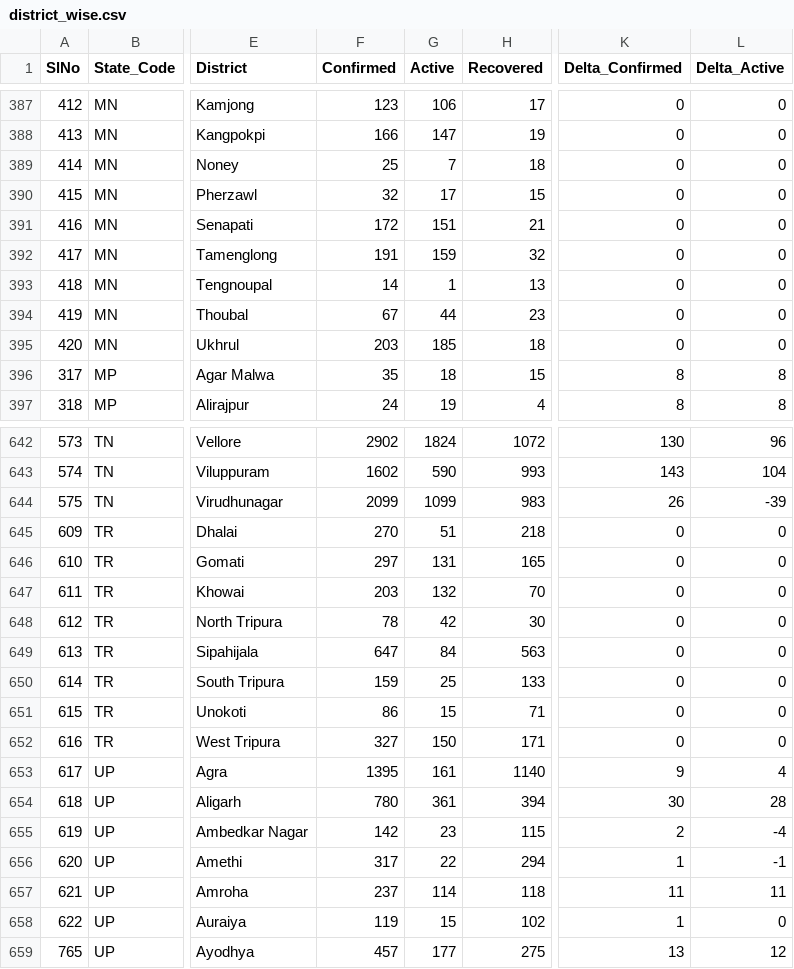
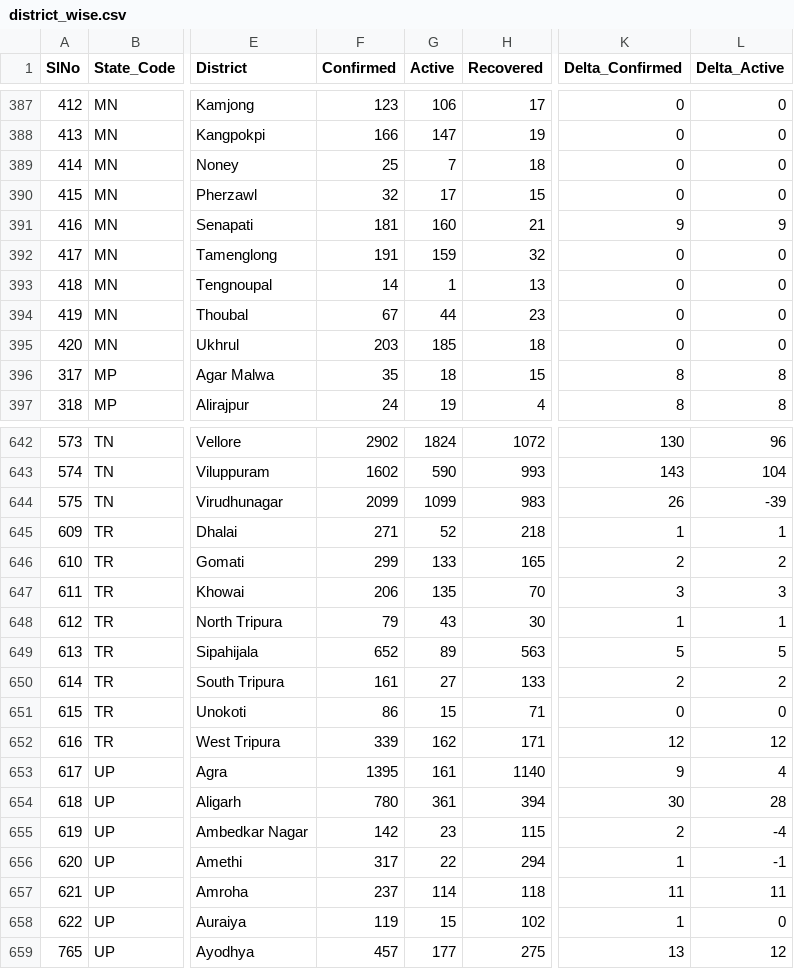
Before and after one commit to maaz619/api, a CSV file: csv/latest/district_wise.csv, drawn as a sheet; only a part is shown, gaps mark what is left out; the diff covers the shown part only; the diff names each change by its address in the sheet, - before the commit and + after, or states it on an @@ line.

Commit message:
data updated on - Mon Jul 13 16:56:33 UTC 2020

```diff
--- a/csv/latest/district_wise.csv
+++ b/csv/latest/district_wise.csv
-F391 (Confirmed): 172
+F391 (Confirmed): 181
-G391 (Active): 151
+G391 (Active): 160
-K391 (Delta_Confirmed): 0
+K391 (Delta_Confirmed): 9
-L391 (Delta_Active): 0
+L391 (Delta_Active): 9
-F645 (Confirmed): 270
+F645 (Confirmed): 271
-G645 (Active): 51
+G645 (Active): 52
-K645 (Delta_Confirmed): 0
+K645 (Delta_Confirmed): 1
-L645 (Delta_Active): 0
+L645 (Delta_Active): 1
-F646 (Confirmed): 297
+F646 (Confirmed): 299
-G646 (Active): 131
+G646 (Active): 133
-K646 (Delta_Confirmed): 0
+K646 (Delta_Confirmed): 2
-L646 (Delta_Active): 0
+L646 (Delta_Active): 2
-F647 (Confirmed): 203
+F647 (Confirmed): 206
-G647 (Active): 132
+G647 (Active): 135
-K647 (Delta_Confirmed): 0
+K647 (Delta_Confirmed): 3
-L647 (Delta_Active): 0
+L647 (Delta_Active): 3
-F648 (Confirmed): 78
+F648 (Confirmed): 79
-G648 (Active): 42
+G648 (Active): 43
-K648 (Delta_Confirmed): 0
+K648 (Delta_Confirmed): 1
-L648 (Delta_Active): 0
+L648 (Delta_Active): 1
-F649 (Confirmed): 647
+F649 (Confirmed): 652
-G649 (Active): 84
+G649 (Active): 89
-K649 (Delta_Confirmed): 0
+K649 (Delta_Confirmed): 5
-L649 (Delta_Active): 0
+L649 (Delta_Active): 5
-F650 (Confirmed): 159
+F650 (Confirmed): 161
-G650 (Active): 25
+G650 (Active): 27
-K650 (Delta_Confirmed): 0
+K650 (Delta_Confirmed): 2
-L650 (Delta_Active): 0
+L650 (Delta_Active): 2
-F652 (Confirmed): 327
+F652 (Confirmed): 339
-G652 (Active): 150
+G652 (Active): 162
-K652 (Delta_Confirmed): 0
+K652 (Delta_Confirmed): 12
-L652 (Delta_Active): 0
+L652 (Delta_Active): 12
```
Also changed, not shown: 12 edited cells elsewhere in this file, csv/latest/state_wise.csv, csv/latest/states.csv, 38 other files.
